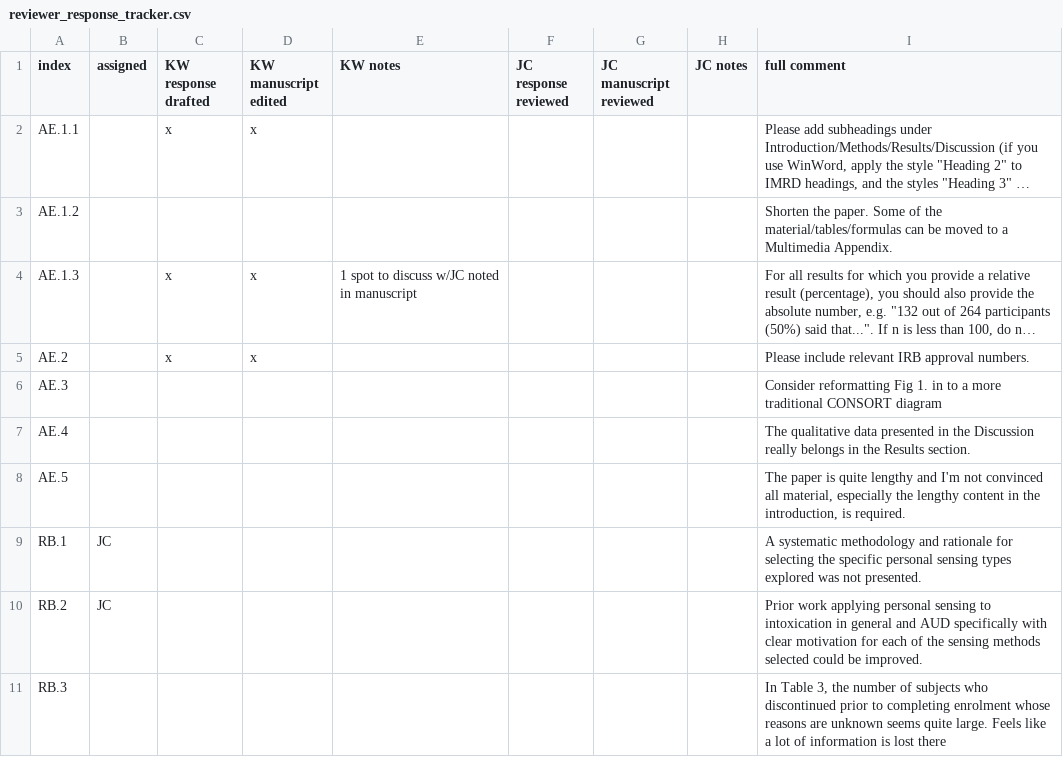
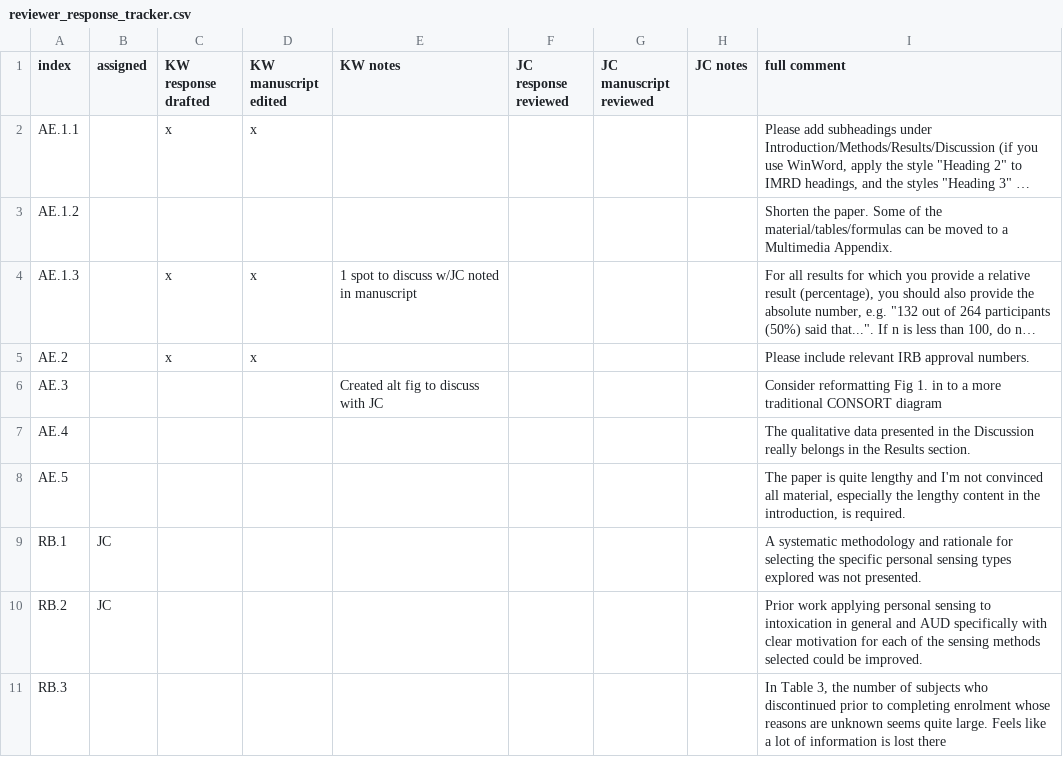
Before and after one commit to seschneck/risk_archive_2023_1121, a CSV file: burden/manuscript/submission_2/reviewer_response_tracker.csv, drawn as a sheet; only a part is shown; long unchanged cells end in …; the diff names each change by its address in the sheet, - before the commit and + after, or states it on an @@ line.

Commit message:
created consort diagram to discuss with JC

```diff
--- a/burden/manuscript/submission_2/reviewer_response_tracker.csv
+++ b/burden/manuscript/submission_2/reviewer_response_tracker.csv
-E6 (KW notes): (empty)
+E6 (KW notes): Created alt fig to discuss with JC
```
